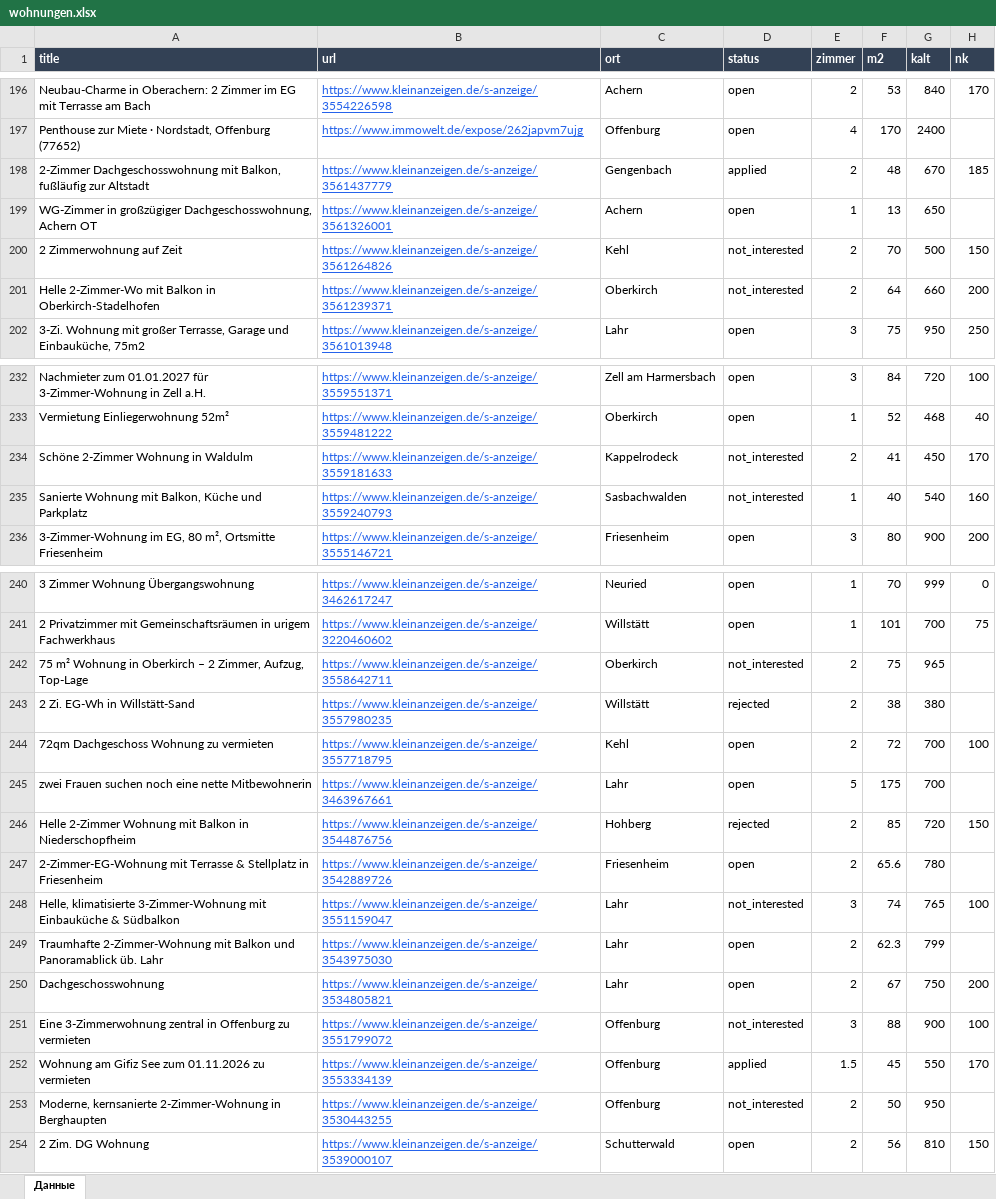
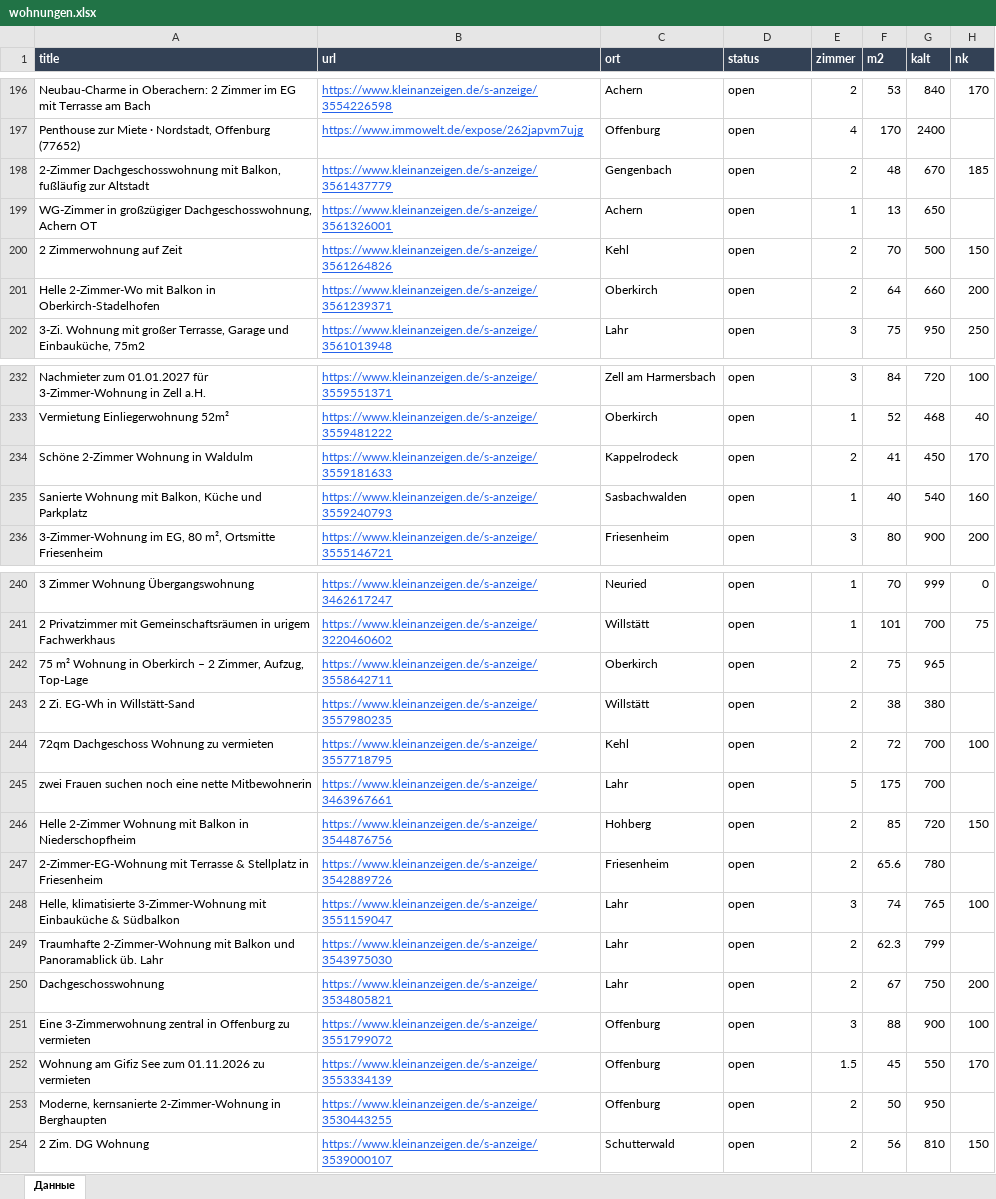
Before and after one commit to Nevrox228/wohnung-og, an Excel workbook: data/wohnungen.xlsx, sheet Данные, drawn as a sheet; only a part is shown, gaps mark what is left out; values as stored, in another font and other column widths than the file's, no borders; the diff covers the shown part only; the diff names each change by its address in the sheet, - before the commit and + after, or states it on an @@ line.

```diff
--- a/data/wohnungen.xlsx (sheet Данные)
+++ b/data/wohnungen.xlsx (sheet Данные)
-D198 (status): applied
+D198 (status): open
-D200:D201 (status): not_interested
+D200:D201 (status): open
-D234:D235 (status): not_interested
+D234:D235 (status): open
-D242 (status): not_interested
+D242 (status): open
-D243 (status): rejected
+D243 (status): open
-D246 (status): rejected
+D246 (status): open
-D248 (status): not_interested
+D248 (status): open
-D251 (status): not_interested
+D251 (status): open
-D252 (status): applied
+D252 (status): open
-D253 (status): not_interested
+D253 (status): open
```
Also changed, not shown: 15 edited cells elsewhere in this sheet, data/eltern_jobs.xlsx, data/olya_jobs.xlsx, 8 other files.
